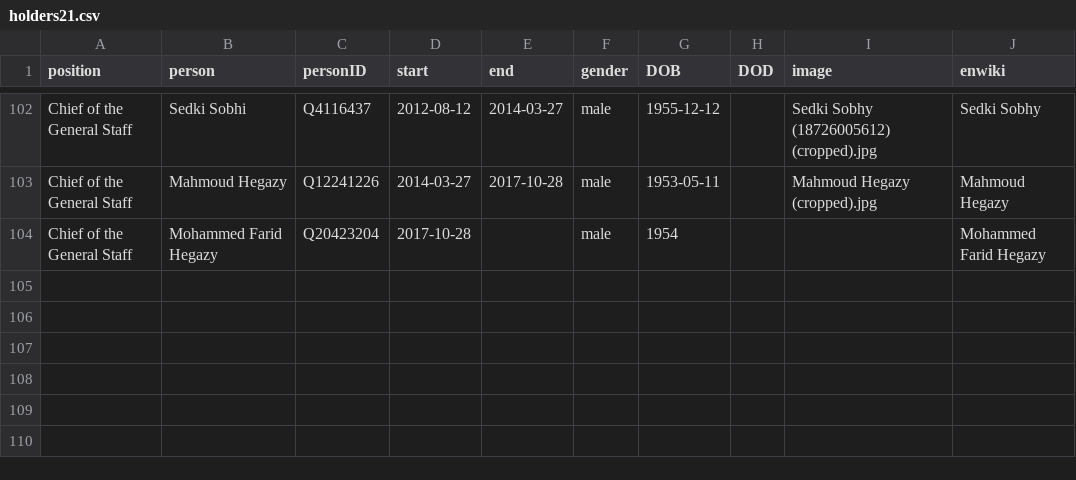
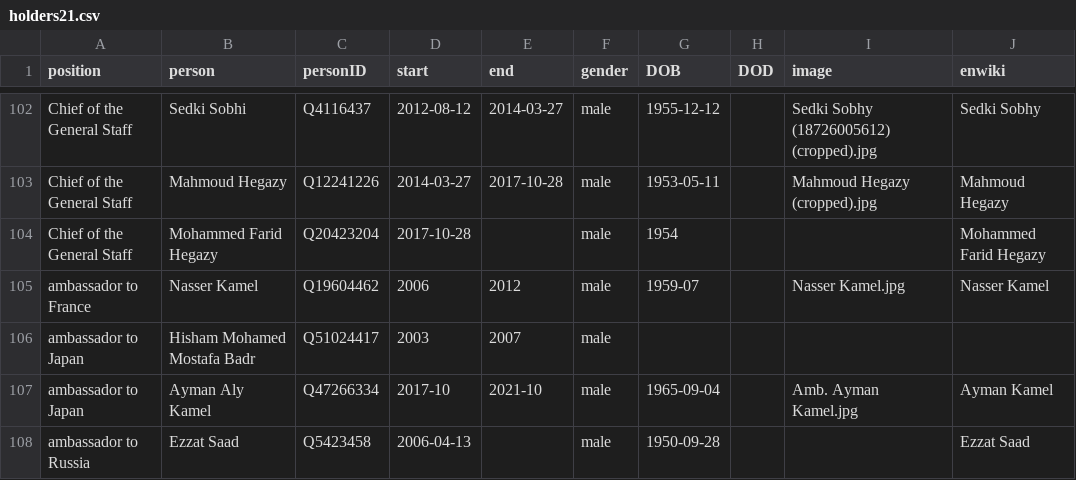
Before and after one commit to every-politician-scrapers/egypt-ministers, a CSV file: html/holders21.csv, drawn as a sheet; only a part is shown, gaps mark what is left out; the diff names each change by its address in the sheet, - before the commit and + after, or states it on an @@ line.

Commit message:
PCB update

```diff
--- a/html/holders21.csv
+++ b/html/holders21.csv
+row 105: ambassador to France | Nasser Kamel | Q19604462 | 2006 | 2012 | male | 1959-07 |  | Nasser Kamel.jpg | Nasser Kamel
+row 106: ambassador to Japan | Hisham Mohamed Mostafa Badr | Q51024417 | 2003 | 2007 | male
+row 107: ambassador to Japan | Ayman Aly Kamel | Q47266334 | 2017-10 | 2021-10 | male | 1965-09-04 |  | Amb. Ayman Kamel.jpg | Ayman Kamel
+row 108: ambassador to Russia | Ezzat Saad | Q5423458 | 2006-04-13 |  | male | 1950-09-28 |  |  | Ezzat Saad
```
